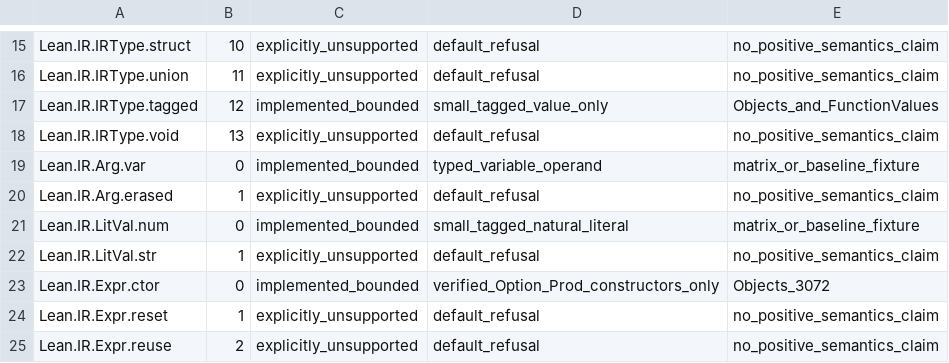
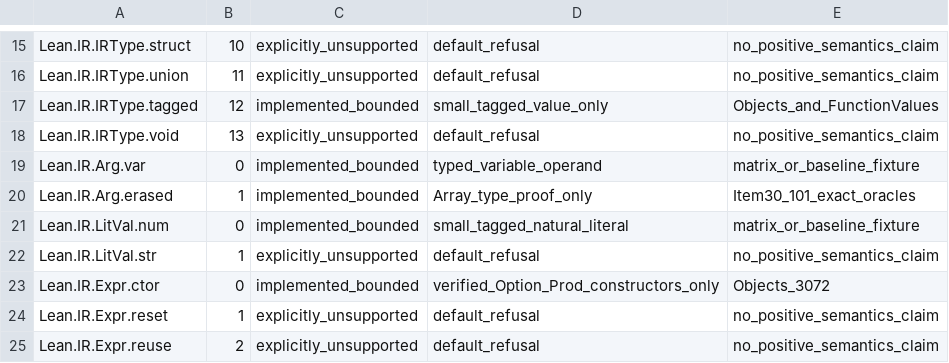
Before and after one commit to laurajoyhutchins/eth-disproof-rust, a TSV file: rust/native_lean_backend/ir-coverage-classification.tsv, drawn as a sheet; only a part is shown, gaps mark what is left out.

Commit message:
reconcile(native-lean): integrate original-source Nat Int Unicode and collections with #218 shared GMP runtime

```diff
--- a/rust/native_lean_backend/ir-coverage-classification.tsv
+++ b/rust/native_lean_backend/ir-coverage-classification.tsv
@@ -19,3 +19,3 @@ Lean.IR.IRType.void	13	explicitly_unsupported	default_refusal	no_positive_semant
 Lean.IR.Arg.var	0	implemented_bounded	typed_variable_operand	matrix_or_baseline_fixture
-Lean.IR.Arg.erased	1	explicitly_unsupported	default_refusal	no_positive_semantics_claim
+Lean.IR.Arg.erased	1	implemented_bounded	Array_type_proof_only	Item30_101_exact_oracles
 Lean.IR.LitVal.num	0	implemented_bounded	small_tagged_natural_literal	matrix_or_baseline_fixture
```
Also changed, not shown: 17 other files.
